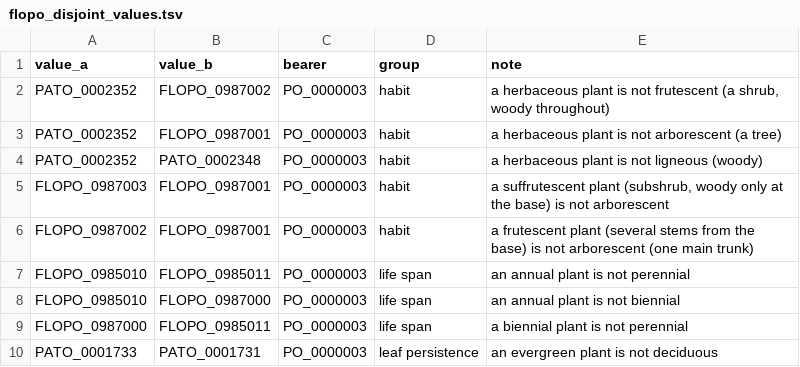
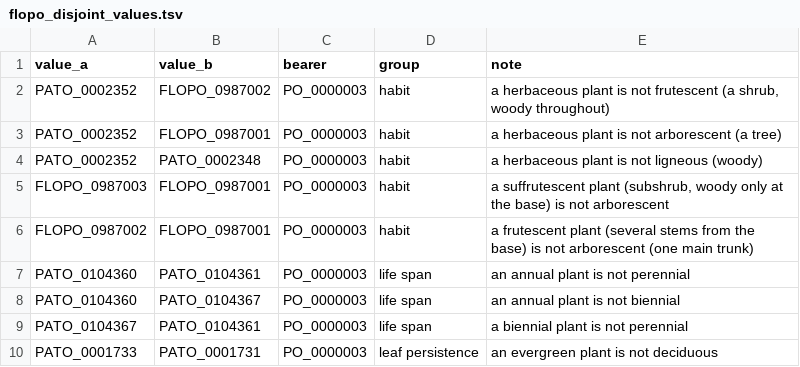
Before and after one commit to flora-phenotype-ontology/flopoontology, a TSV file: config/flopo_disjoint_values.tsv, drawn as a sheet.

```diff
--- a/config/flopo_disjoint_values.tsv
+++ b/config/flopo_disjoint_values.tsv
@@ -6,5 +6,5 @@ FLOPO_0987003	FLOPO_0987001	PO_0000003	habit	a suffrutescent plant (subshrub, wo
 FLOPO_0987002	FLOPO_0987001	PO_0000003	habit	a frutescent plant (several stems from the base) is not arborescent (one main trunk)
-FLOPO_0985010	FLOPO_0985011	PO_0000003	life span	an annual plant is not perennial
-FLOPO_0985010	FLOPO_0987000	PO_0000003	life span	an annual plant is not biennial
-FLOPO_0987000	FLOPO_0985011	PO_0000003	life span	a biennial plant is not perennial
+PATO_0104360	PATO_0104361	PO_0000003	life span	an annual plant is not perennial
+PATO_0104360	PATO_0104367	PO_0000003	life span	an annual plant is not biennial
+PATO_0104367	PATO_0104361	PO_0000003	life span	a biennial plant is not perennial
 PATO_0001733	PATO_0001731	PO_0000003	leaf persistence	an evergreen plant is not deciduous
```
Also changed, not shown: config/flopo_automatic_eq_id_registry.tsv, config/pato_lexicon.tsv, 38 other files.
